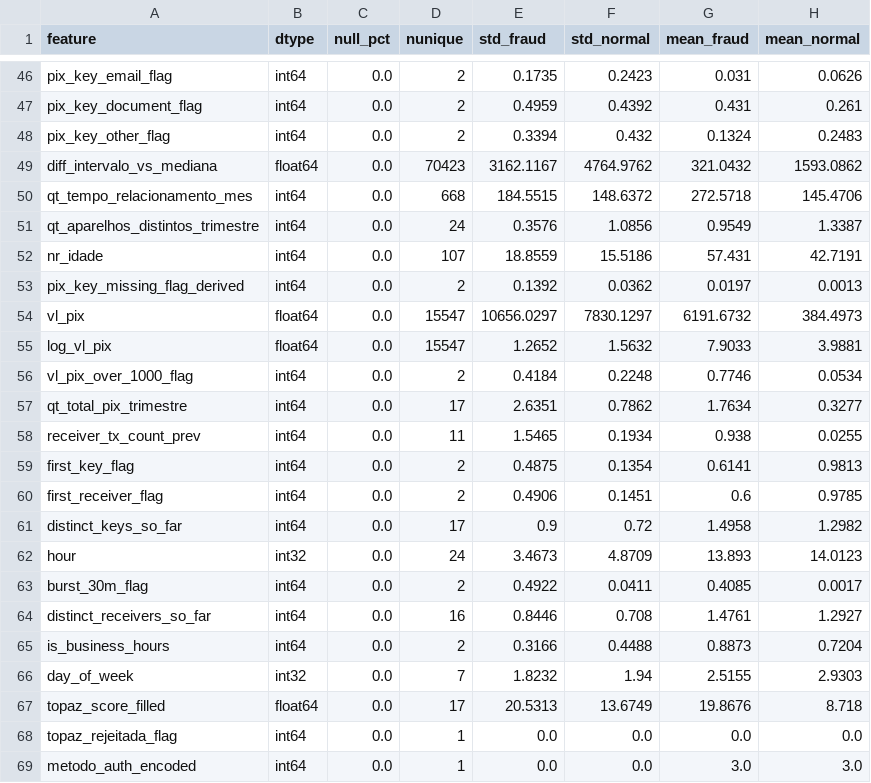
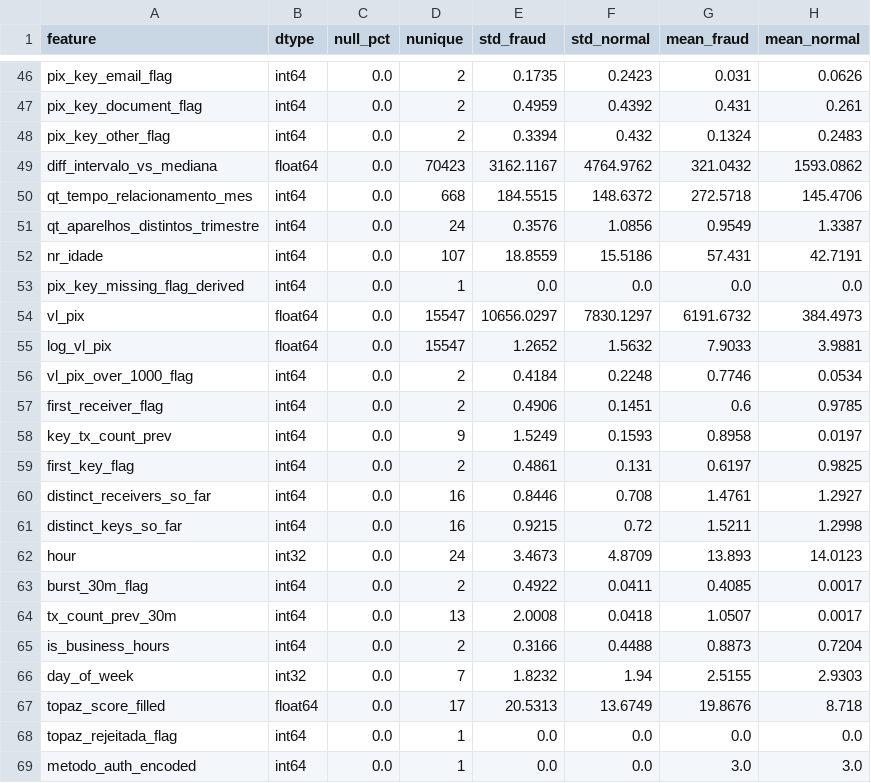
Before and after one commit to Masteradilio/sentinel_pix, a CSV file: backend/artefatos/diagnostico_features.csv, drawn as a sheet; only a part is shown, gaps mark what is left out; the diff covers the shown part only.

```diff
--- a/backend/artefatos/diagnostico_features.csv
+++ b/backend/artefatos/diagnostico_features.csv
@@ -52,3 +52,3 @@ qt_aparelhos_distintos_trimestre,int64,0.0,24,0.3576,1.0856,0.9549,1.3387
 nr_idade,int64,0.0,107,18.8559,15.5186,57.431,42.7191
-pix_key_missing_flag_derived,int64,0.0,2,0.1392,0.0362,0.0197,0.0013
+pix_key_missing_flag_derived,int64,0.0,1,0.0,0.0,0.0,0.0
 vl_pix,float64,0.0,15547,10656.0297,7830.1297,6191.6732,384.4973
@@ -56,10 +56,10 @@ log_vl_pix,float64,0.0,15547,1.2652,1.5632,7.9033,3.9881
 vl_pix_over_1000_flag,int64,0.0,2,0.4184,0.2248,0.7746,0.0534
-qt_total_pix_trimestre,int64,0.0,17,2.6351,0.7862,1.7634,0.3277
-receiver_tx_count_prev,int64,0.0,11,1.5465,0.1934,0.938,0.0255
-first_key_flag,int64,0.0,2,0.4875,0.1354,0.6141,0.9813
 first_receiver_flag,int64,0.0,2,0.4906,0.1451,0.6,0.9785
-distinct_keys_so_far,int64,0.0,17,0.9,0.72,1.4958,1.2982
+key_tx_count_prev,int64,0.0,9,1.5249,0.1593,0.8958,0.0197
+first_key_flag,int64,0.0,2,0.4861,0.131,0.6197,0.9825
+distinct_receivers_so_far,int64,0.0,16,0.8446,0.708,1.4761,1.2927
+distinct_keys_so_far,int64,0.0,16,0.9215,0.72,1.5211,1.2998
 hour,int32,0.0,24,3.4673,4.8709,13.893,14.0123
 burst_30m_flag,int64,0.0,2,0.4922,0.0411,0.4085,0.0017
-distinct_receivers_so_far,int64,0.0,16,0.8446,0.708,1.4761,1.2927
+tx_count_prev_30m,int64,0.0,13,2.0008,0.0418,1.0507,0.0017
 is_business_hours,int64,0.0,2,0.3166,0.4488,0.8873,0.7204
```
Also changed, not shown: 3 added rows, 4 removed rows, 4 moved rows and 6 edited cells elsewhere in this file, backend/modelos/resultado_treino_if/contamination_search.csv, backend/modelos/resultado_treino_if/error_analysis.csv, 40 other files.
